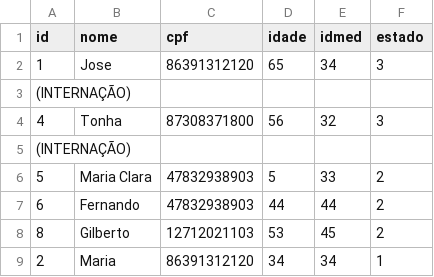
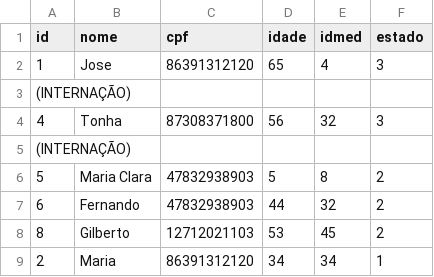
Before and after one commit to artuuuuuuuuuur/trabalho-final-pa, a CSV file: pacientes_fila.csv, drawn as a sheet.

```diff
--- a/pacientes_fila.csv
+++ b/pacientes_fila.csv
@@ -1,3 +1,3 @@
 id,nome,cpf,idade,idmed,estado
-1,Jose,86391312120,65,34,3
+1,Jose,86391312120,65,4,3
   (INTERNAÇÃO)
@@ -5,4 +5,4 @@ id,nome,cpf,idade,idmed,estado
   (INTERNAÇÃO)
-5,Maria Clara,47832938903,5,33,2
-6,Fernando,47832938903,44,44,2
+5,Maria Clara,47832938903,5,8,2
+6,Fernando,47832938903,44,32,2
 8,Gilberto,12712021103,53,45,2
```
Also changed, not shown: pacientes.csv, 16 other files.
